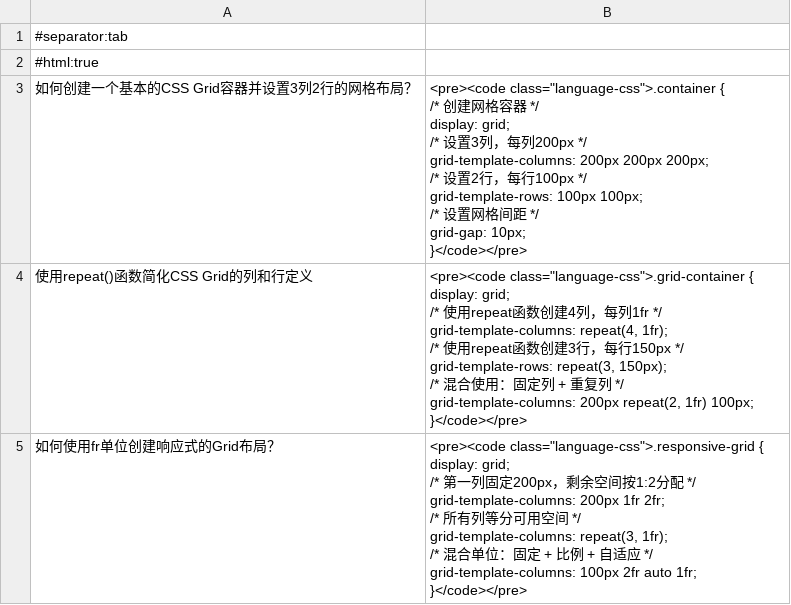
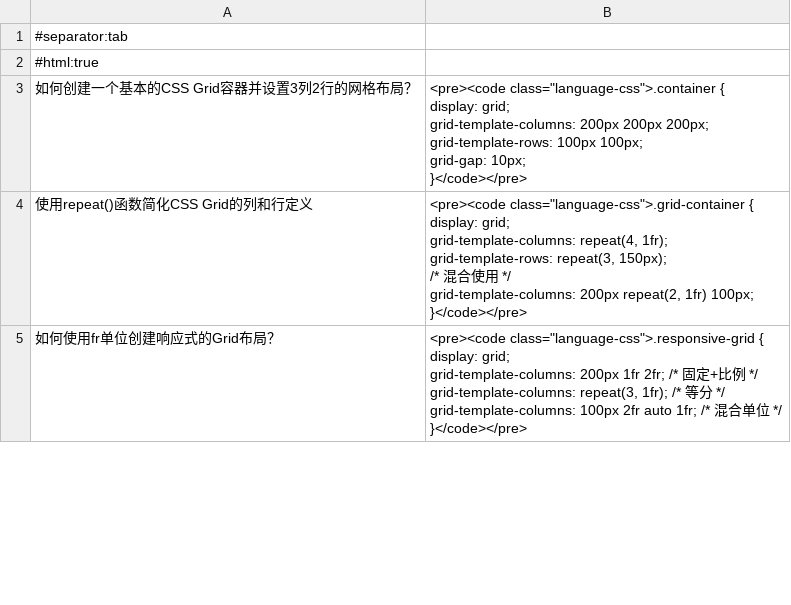
Before and after one commit to JohnZengshi/anki, a TSV file: 面试精选/vue3js.cn/interview/css/grid.html.tsv, drawn as a sheet; only a part is shown; the diff covers the shown part only.

```diff
--- a/面试精选/vue3js.cn/interview/css/grid.html.tsv
+++ b/面试精选/vue3js.cn/interview/css/grid.html.tsv
@@ -2,38 +2,21 @@
 #html:true
-如何创建一个基本的CSS Grid容器并设置3列2行的网格布局？	"<pre><code class=""language-css"">.container {
-  /* 创建网格容器 */
-  display: grid;
-
-  /* 设置3列，每列200px */
-  grid-template-columns: 200px 200px 200px;
-
-  /* 设置2行，每行100px */
-  grid-template-rows: 100px 100px;
-
-  /* 设置网格间距 */
-  grid-gap: 10px;
-}</code></pre>"
-使用repeat()函数简化CSS Grid的列和行定义	"<pre><code class=""language-css"">.grid-container {
-  display: grid;
-
-  /* 使用repeat函数创建4列，每列1fr */
-  grid-template-columns: repeat(4, 1fr);
-
-  /* 使用repeat函数创建3行，每行150px */
-  grid-template-rows: repeat(3, 150px);
-
-  /* 混合使用：固定列 + 重复列 */
-  grid-template-columns: 200px repeat(2, 1fr) 100px;
-}</code></pre>"
-如何使用fr单位创建响应式的Grid布局？	"<pre><code class=""language-css"">.responsive-grid {
-  display: grid;
-
-  /* 第一列固定200px，剩余空间按1:2分配 */
-  grid-template-columns: 200px 1fr 2fr;
-
-  /* 所有列等分可用空间 */
-  grid-template-columns: repeat(3, 1fr);
-
-  /* 混合单位：固定 + 比例 + 自适应 */
-  grid-template-columns: 100px 2fr auto 1fr;
-}</code></pre>"
+如何创建一个基本的CSS Grid容器并设置3列2行的网格布局？	"<pre><code class=""language-css"">.container {
+  display: grid;
+  grid-template-columns: 200px 200px 200px;
+  grid-template-rows: 100px 100px;
+  grid-gap: 10px;
+}</code></pre>"
+使用repeat()函数简化CSS Grid的列和行定义	"<pre><code class=""language-css"">.grid-container {
+  display: grid;
+  grid-template-columns: repeat(4, 1fr);
+  grid-template-rows: repeat(3, 150px);
+
+  /* 混合使用 */
+  grid-template-columns: 200px repeat(2, 1fr) 100px;
+}</code></pre>"
+如何使用fr单位创建响应式的Grid布局？	"<pre><code class=""language-css"">.responsive-grid {
+  display: grid;
+  grid-template-columns: 200px 1fr 2fr; /* 固定+比例 */
+  grid-template-columns: repeat(3, 1fr); /* 等分 */
+  grid-template-columns: 100px 2fr auto 1fr; /* 混合单位 */
+}</code></pre>"
```
Also changed, not shown: 9 edited cells elsewhere in this file, 面试精选/vue3js.cn/interview/css/animation.html.tsv, 面试精选/vue3js.cn/interview/css/sass_less_stylus.html.tsv, 6 other files.
